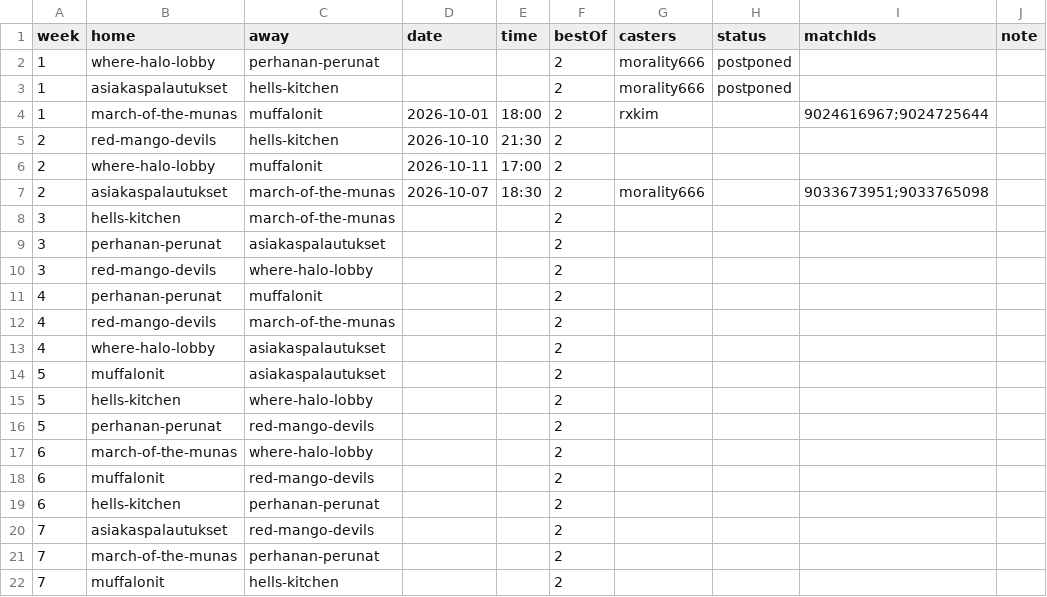
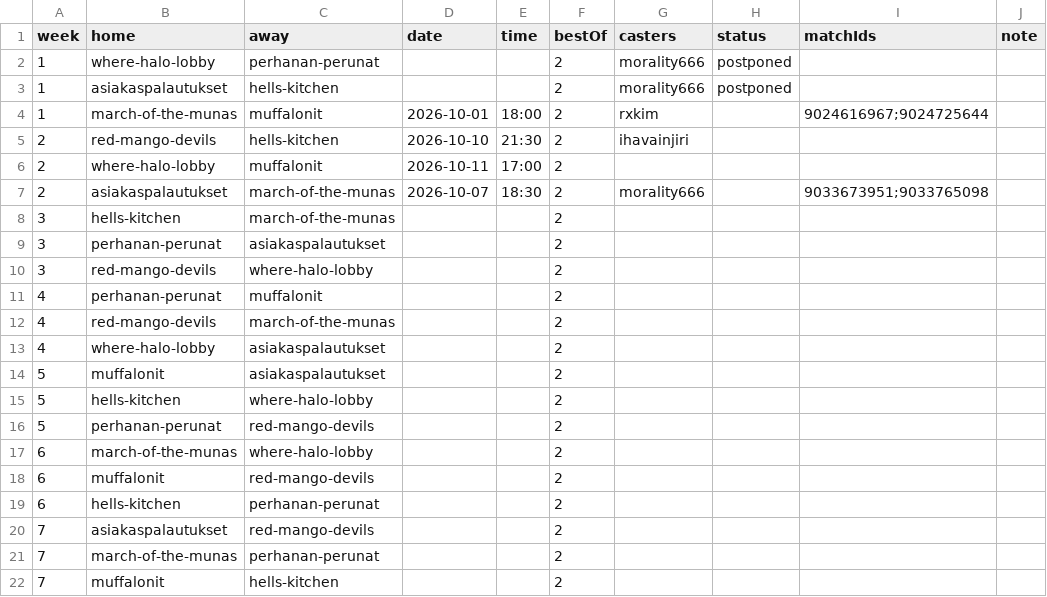
Before and after one commit to morality666/munaliiga-web, a CSV file: client/notes/schedule/season-3.csv, drawn as a sheet.

Commit message:
Update match details for season 3 schedule

```diff
--- a/client/notes/schedule/season-3.csv
+++ b/client/notes/schedule/season-3.csv
@@ -4,3 +4,3 @@ week,home,away,date,time,bestOf,casters,status,matchIds,note
 1,march-of-the-munas,muffalonit,2026-10-01,18:00,2,rxkim,,9024616967;9024725644,
-2,red-mango-devils,hells-kitchen,2026-10-10,21:30,2,,,,
+2,red-mango-devils,hells-kitchen,2026-10-10,21:30,2,ihavainjiri,,,
 2,where-halo-lobby,muffalonit,2026-10-11,17:00,2,,,,
```
